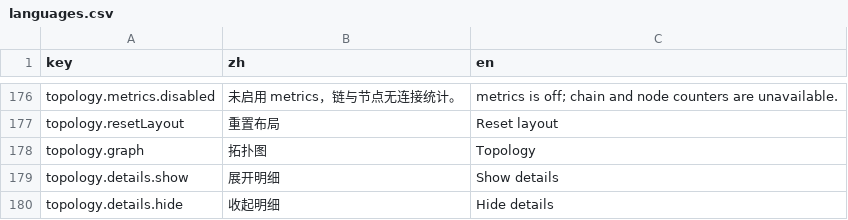
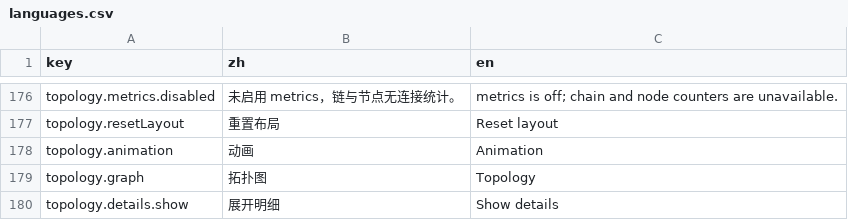
Before and after one commit to go-gost/gost-ui, a CSV file: src/i18n/languages.csv, drawn as a sheet; only a part is shown, gaps mark what is left out; the shorter side is filled out with more unchanged rows.

Commit message:
feat(topology): align overview visuals with the cuttle reference
Resolve the stored theme before first paint so dark users never see
a light flash. Give every node kind a tinted surface in both themes,
theme the Background grid, and hide monitor-mode handles while keeping
them mounted as edge anchors.

Add a persisted animation switch and restore the one-shot node flash on
new traffic, with a red variant for error moods. The byte baseline keeps
advancing while animation is off so re-enabling does not replay a stale
pulse; prefers-reduced-motion disables the flash.

Verified: 8 new tests watched red then green; npm test 69/69; npm run build.

```diff
--- a/src/i18n/languages.csv
+++ b/src/i18n/languages.csv
@@ -177,2 +177,3 @@ topology.metrics.disabled,未启用 metrics，链与节点无连接统计。,met
 topology.resetLayout,重置布局,Reset layout
+topology.animation,动画,Animation
 topology.graph,拓扑图,Topology
```
Also changed, not shown: 14 other files.
